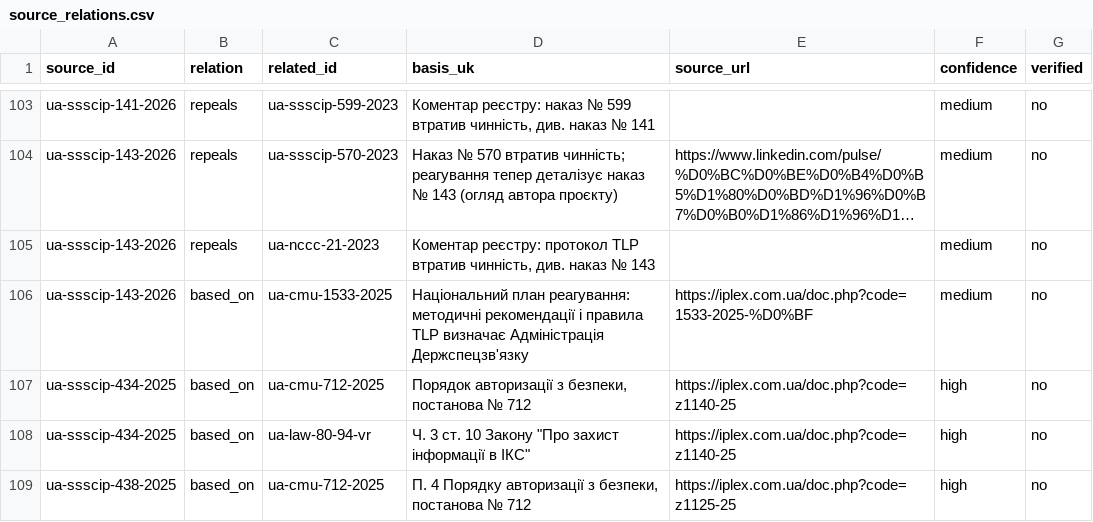
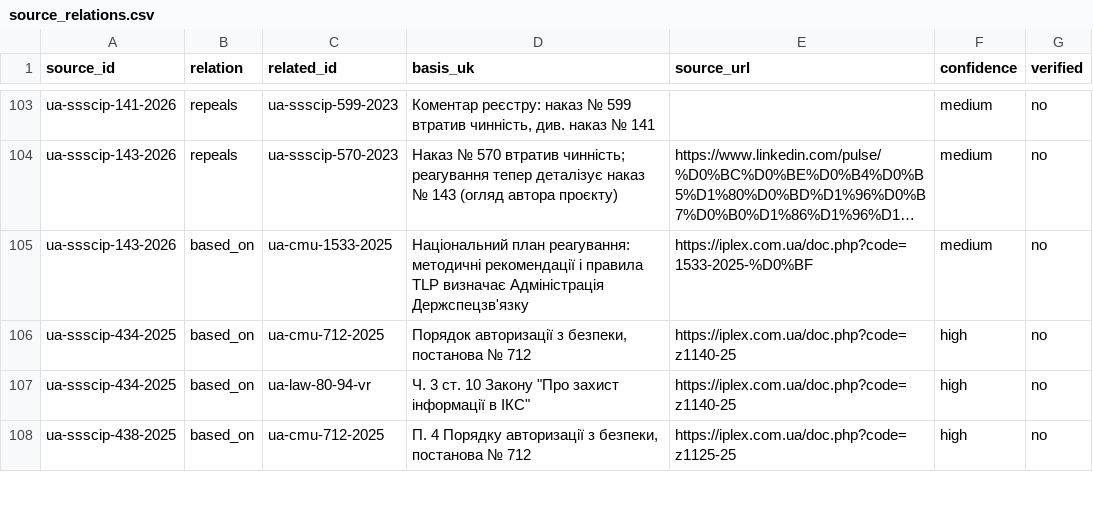
Before and after one commit to Ivan-Gokin/grc-foundation-ua, a CSV file: data/source_relations.csv, drawn as a sheet; only a part is shown, gaps mark what is left out; long unchanged cells end in …; the diff names each change by its address in the sheet, - before the commit and + after, or states it on an @@ line.

```diff
--- a/data/source_relations.csv
+++ b/data/source_relations.csv
-row 105: ua-ssscip-143-2026 | repeals | ua-nccc-21-2023 | Коментар реєстру: протокол TLP втратив чинність, див. наказ № 143 |  | medium | no
```
Also changed, not shown: 8 other files.
